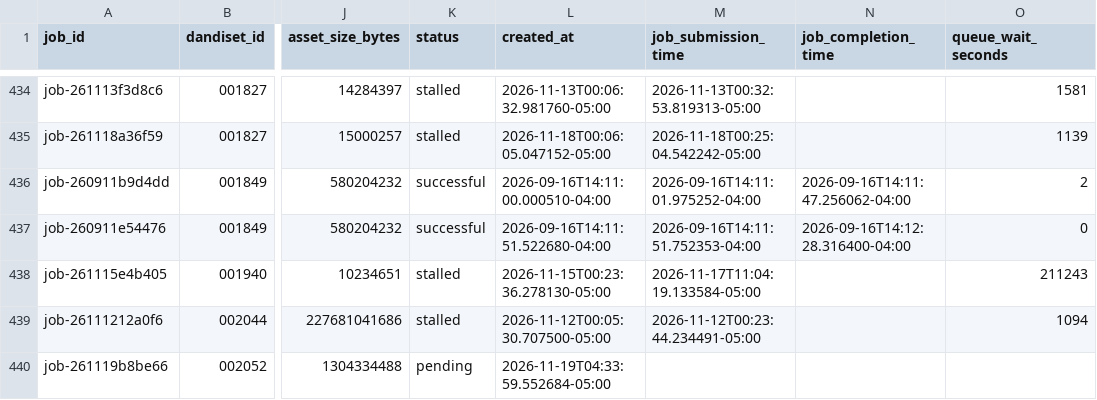
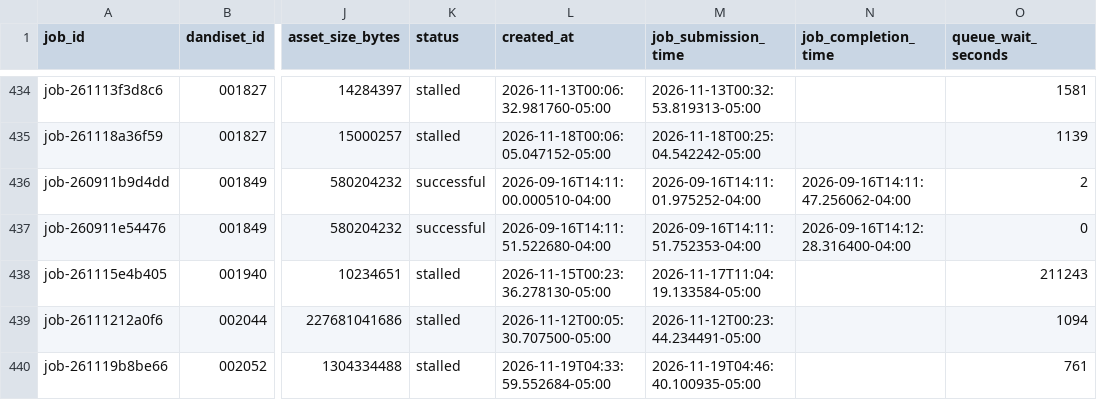
Before and after one commit to dandi-compute/001697, a TSV file: derivatives/jobs.tsv, drawn as a sheet; only a part is shown, gaps mark what is left out; the diff names each change by its address in the sheet, - before the commit and + after, or states it on an @@ line.

```diff
--- a/derivatives/jobs.tsv
+++ b/derivatives/jobs.tsv
-K440 (status): pending
+K440 (status): stalled
-M440 (job_submission_time): (empty)
+M440 (job_submission_time): 2026-11-19T04:46:40.100935-05:00
-O440 (queue_wait_seconds): (empty)
+O440 (queue_wait_seconds): 761
```
Also changed, not shown: 4 other files.
